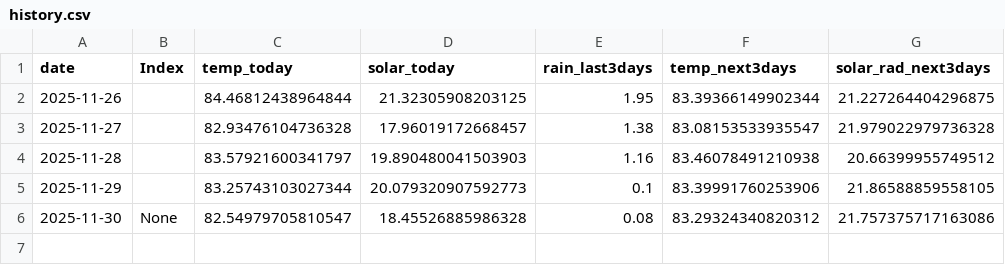
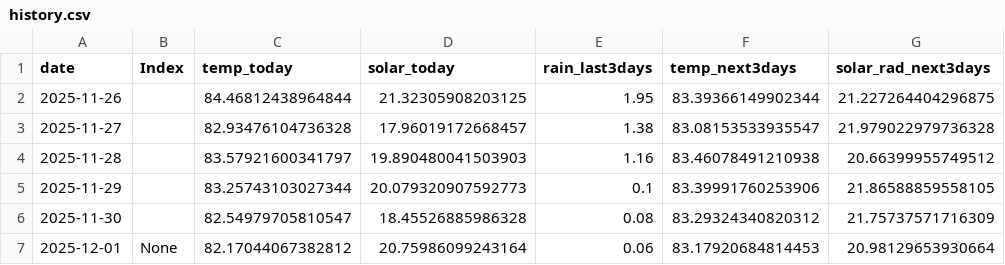
Before and after one commit to pacioos/palau-dashboard, a CSV file: data/history.csv, drawn as a sheet.

```diff
--- a/data/history.csv
+++ b/data/history.csv
@@ -5,2 +5,3 @@ date,Index,temp_today,solar_today,rain_last3days,temp_next3days,solar_rad_next3d
 2025-11-29,,83.25743103027344,20.079320907592773,0.1,83.39991760253906,21.86588859558105
-2025-11-30,None,82.54979705810547,18.45526885986328,0.08,83.29324340820312,21.757375717163086
+2025-11-30,,82.54979705810547,18.45526885986328,0.08,83.29324340820312,21.75737571716309
+2025-12-01,None,82.17044067382812,20.75986099243164,0.06,83.17920684814453,20.98129653930664
```
Also changed, not shown: 1 other file.
